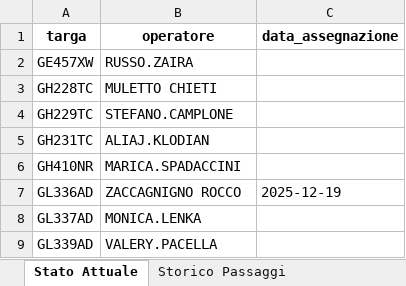
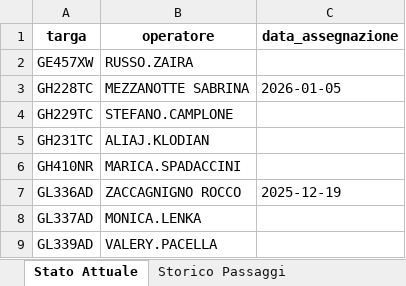
Before and after one commit to messinesetsrm-cell/db_auto, an Excel workbook: flotta.xlsx, sheet Stato Attuale, drawn as a sheet; only a part is shown; values as stored, in another font and other column widths than the file's, no borders; the diff names each change by its address in the sheet, - before the commit and + after, or states it on an @@ line.

```diff
--- a/flotta.xlsx (sheet Stato Attuale)
+++ b/flotta.xlsx (sheet Stato Attuale)
-B3 (operatore): MULETTO CHIETI
+B3 (operatore): MEZZANOTTE SABRINA
-C3 (data_assegnazione): (empty)
+C3 (data_assegnazione): 2026-01-05
```
Also changed, not shown: sheet Storico Passaggi.
